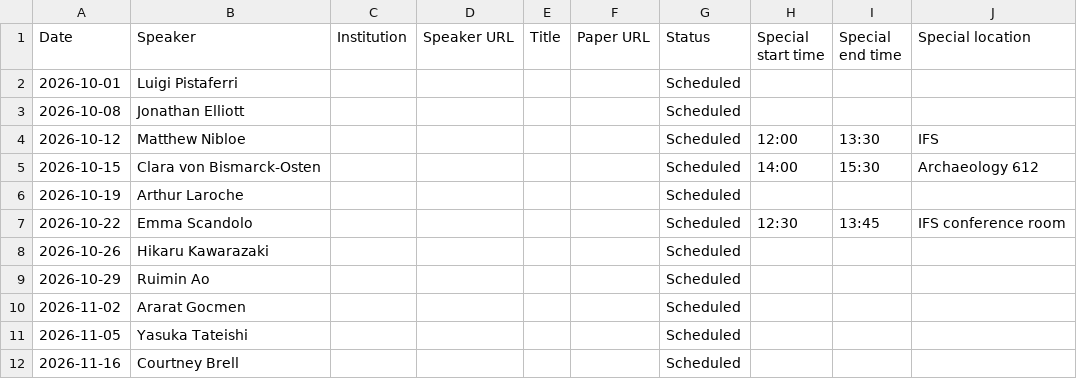
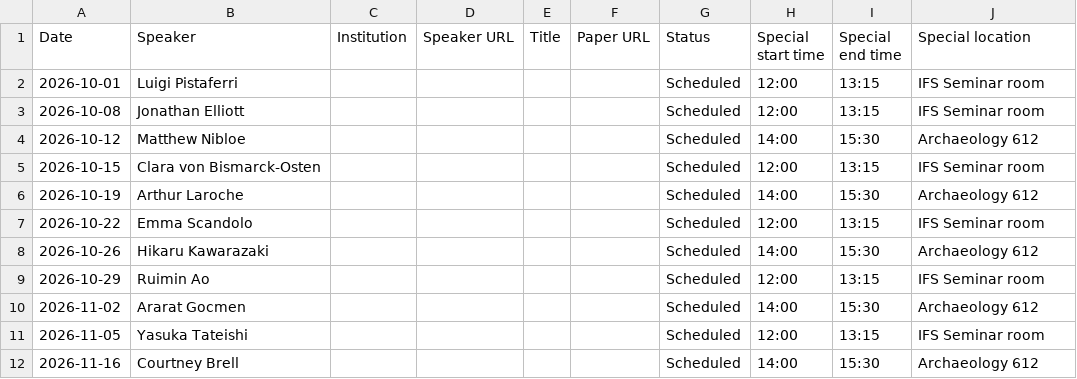
Before and after one commit to UCL/UCL-Economics-Research, a CSV file: seminars/sources/applied-economics-2026-27.csv, drawn as a sheet; only a part is shown; the diff covers the shown part only.

Commit message:
Update Applied seminar schedule

```diff
--- a/seminars/sources/applied-economics-2026-27.csv
+++ b/seminars/sources/applied-economics-2026-27.csv
@@ -1,12 +1,12 @@
 Date,Speaker,Institution,Speaker URL,Title,Paper URL,Status,Special start time,Special end time,Special location
-2026-10-01,Luigi Pistaferri,,,,,Scheduled,,,
-2026-10-08,Jonathan Elliott,,,,,Scheduled,,,
-2026-10-12,Matthew Nibloe,,,,,Scheduled,12:00,13:30,IFS
-2026-10-15,Clara von Bismarck-Osten,,,,,Scheduled,14:00,15:30,Archaeology 612
-2026-10-19,Arthur Laroche,,,,,Scheduled,,,
-2026-10-22,Emma Scandolo,,,,,Scheduled,12:30,13:45,IFS conference room
-2026-10-26,Hikaru Kawarazaki,,,,,Scheduled,,,
-2026-10-29,Ruimin Ao,,,,,Scheduled,,,
-2026-11-02,Ararat Gocmen,,,,,Scheduled,,,
-2026-11-05,Yasuka Tateishi,,,,,Scheduled,,,
-2026-11-16,Courtney Brell,,,,,Scheduled,,,
+2026-10-01,Luigi Pistaferri,,,,,Scheduled,12:00,13:15,IFS Seminar room
+2026-10-08,Jonathan Elliott,,,,,Scheduled,12:00,13:15,IFS Seminar room
+2026-10-12,Matthew Nibloe,,,,,Scheduled,14:00,15:30,Archaeology 612
+2026-10-15,Clara von Bismarck-Osten,,,,,Scheduled,12:00,13:15,IFS Seminar room
+2026-10-19,Arthur Laroche,,,,,Scheduled,14:00,15:30,Archaeology 612
+2026-10-22,Emma Scandolo,,,,,Scheduled,12:00,13:15,IFS Seminar room
+2026-10-26,Hikaru Kawarazaki,,,,,Scheduled,14:00,15:30,Archaeology 612
+2026-10-29,Ruimin Ao,,,,,Scheduled,12:00,13:15,IFS Seminar room
+2026-11-02,Ararat Gocmen,,,,,Scheduled,14:00,15:30,Archaeology 612
+2026-11-05,Yasuka Tateishi,,,,,Scheduled,12:00,13:15,IFS Seminar room
+2026-11-16,Courtney Brell,,,,,Scheduled,14:00,15:30,Archaeology 612
```
Also changed, not shown: 51 edited cells elsewhere in this file, 2 other files.
